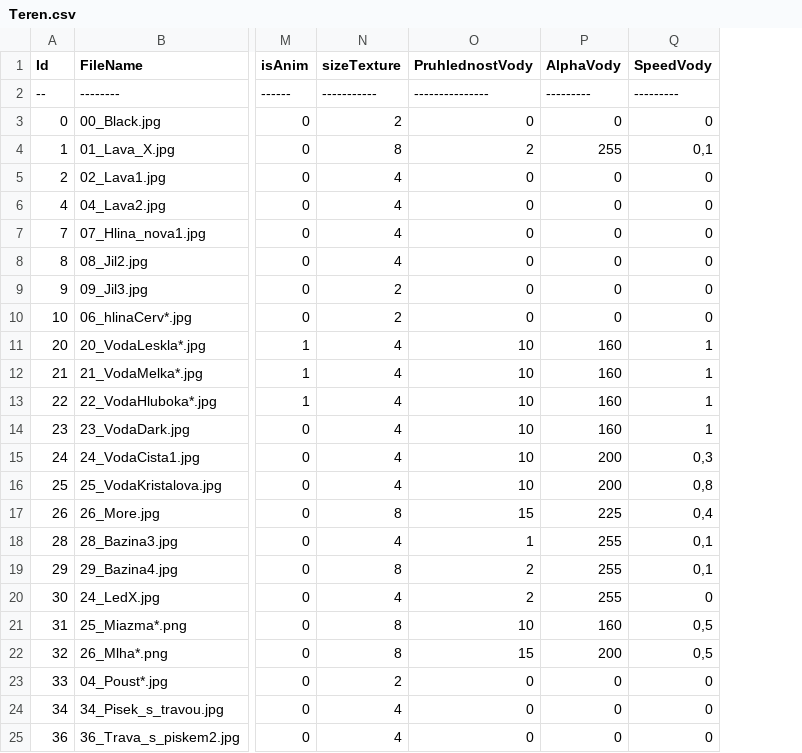
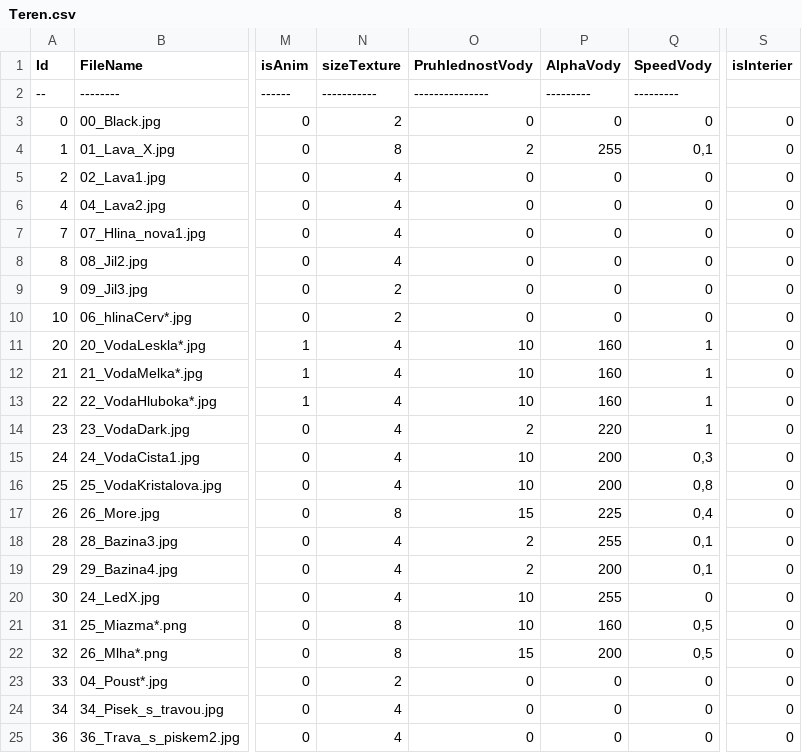
Before and after one commit to stoupa101/project-Orloj, a CSV file: project_orloj/db/Teren.csv, drawn as a sheet; only a part is shown, gaps mark what is left out; the diff names each change by its address in the sheet, - before the commit and + after, or states it on an @@ line.

```diff
--- a/project_orloj/db/Teren.csv
+++ b/project_orloj/db/Teren.csv
+column S (isInterier), rows 3-25: all 0
-O14 (PruhlednostVody): 10
+O14 (PruhlednostVody): 2
-P14 (AlphaVody): 160
+P14 (AlphaVody): 220
-O18 (PruhlednostVody): 1
+O18 (PruhlednostVody): 2
-N19 (sizeTexture): 8
+N19 (sizeTexture): 4
-P19 (AlphaVody): 255
+P19 (AlphaVody): 200
-O20 (PruhlednostVody): 2
+O20 (PruhlednostVody): 10
```
Also changed, not shown: project_orloj/db/Item.csv, project_orloj/db/Object.csv, 3 other files.
